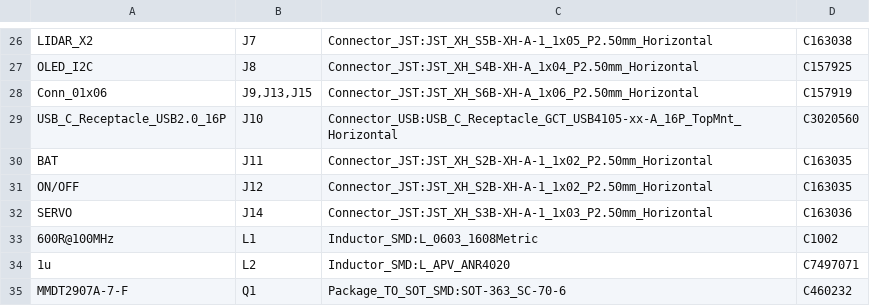
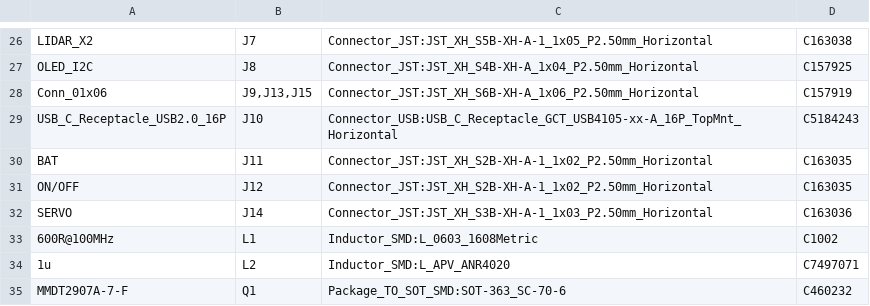
Before and after one commit to NajdBS/2627_ESE_PROJET_BMO, a CSV file: BMO/FAB/BMO_bom.csv, drawn as a sheet; only a part is shown, gaps mark what is left out.

```diff
--- a/BMO/FAB/BMO_bom.csv
+++ b/BMO/FAB/BMO_bom.csv
@@ -28,3 +28,3 @@ OLED_I2C,J8,Connector_JST:JST_XH_S4B-XH-A_1x04_P2.50mm_Horizontal,C157925
 Conn_01x06,"J9,J13,J15",Connector_JST:JST_XH_S6B-XH-A_1x06_P2.50mm_Horizontal,C157919
-USB_C_Receptacle_USB2.0_16P,J10,Connector_USB:USB_C_Receptacle_GCT_USB4105-xx-A_16P_TopMnt_Horizontal,C3020560
+USB_C_Receptacle_USB2.0_16P,J10,Connector_USB:USB_C_Receptacle_GCT_USB4105-xx-A_16P_TopMnt_Horizontal,C5184243
 BAT,J11,Connector_JST:JST_XH_S2B-XH-A-1_1x02_P2.50mm_Horizontal,C163035
```
Also changed, not shown: 19 other files.
